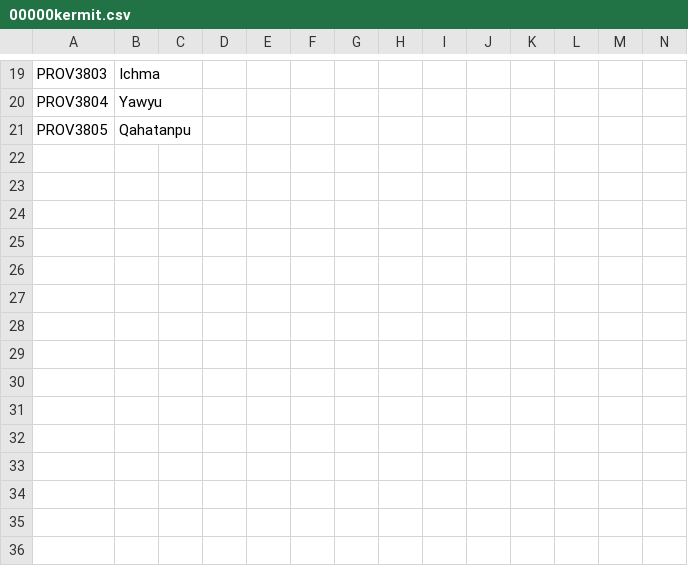
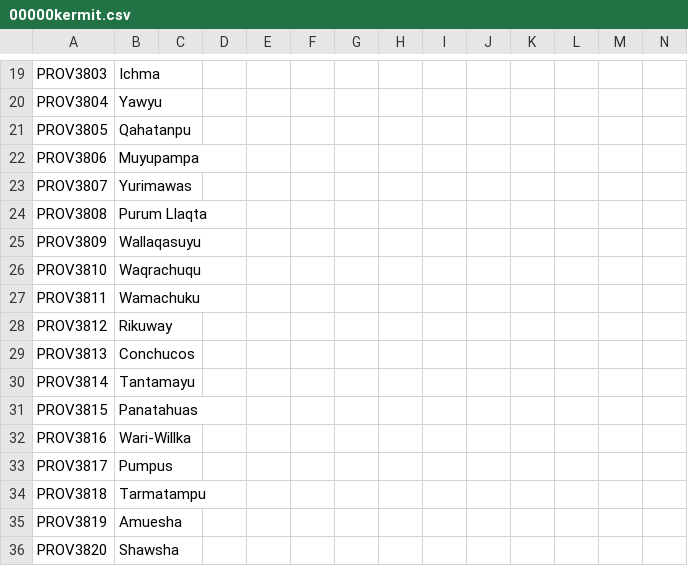
Before and after one commit to Don-Keiser/Kui-Oosel-Saabub, a CSV file: KOS/localisation/00000kermit.csv, drawn as a sheet; only a part is shown, gaps mark what is left out; the diff names each change by its address in the sheet, - before the commit and + after, or states it on an @@ line.

```diff
--- a/KOS/localisation/00000kermit.csv
+++ b/KOS/localisation/00000kermit.csv
+row 22: PROV3806 | Muyupampa
+row 23: PROV3807 | Yurimawas
+row 24: PROV3808 | Purum Llaqta
+row 25: PROV3809 | Wallaqasuyu
+row 26: PROV3810 | Waqrachuqu
+row 27: PROV3811 | Wamachuku
+row 28: PROV3812 | Rikuway
+row 29: PROV3813 | Conchucos
+row 30: PROV3814 | Tantamayu
+row 31: PROV3815 | Panatahuas
+row 32: PROV3816 | Wari-Willka
+row 33: PROV3817 | Pumpus
+row 34: PROV3818 | Tarmatampu
+row 35: PROV3819 | Amuesha
+row 36: PROV3820 | Shawsha
```
Also changed, not shown: KOS/map/definition.csv, 21 other files.
